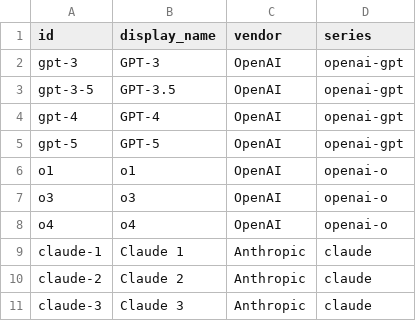
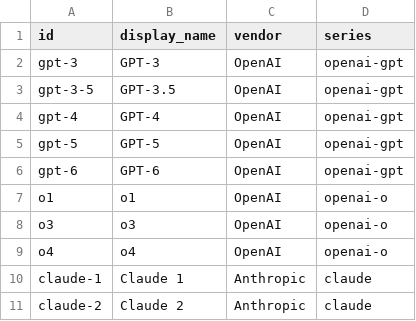
Before and after one commit to Bibbleq/frontier-model-tracker, a CSV file: generated/generations.csv, drawn as a sheet; only a part is shown; the shorter side is filled out with more unchanged rows; the diff names each change by its address in the sheet, - before the commit and + after, or states it on an @@ line.

```diff
--- a/generated/generations.csv
+++ b/generated/generations.csv
+row 6: gpt-6 | GPT-6 | OpenAI | openai-gpt
```
Also changed, not shown: generated/current-state.csv, generated/models.csv, 9 other files.
